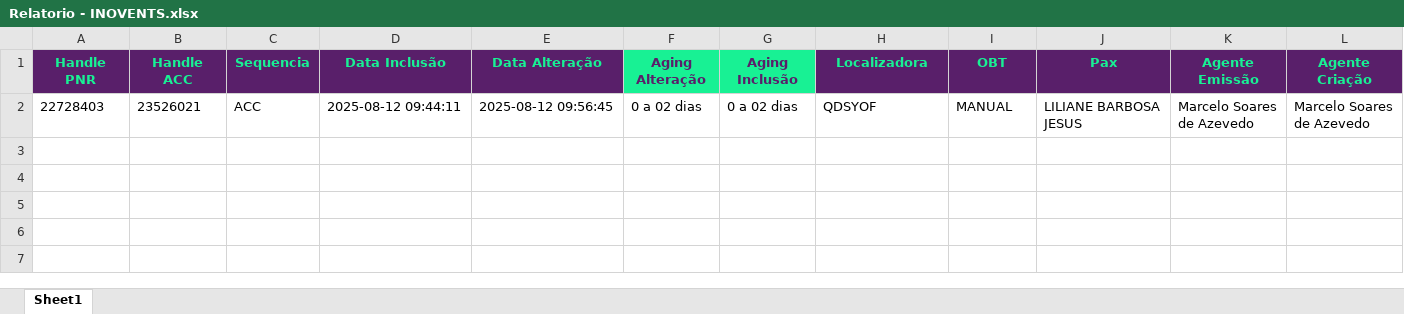
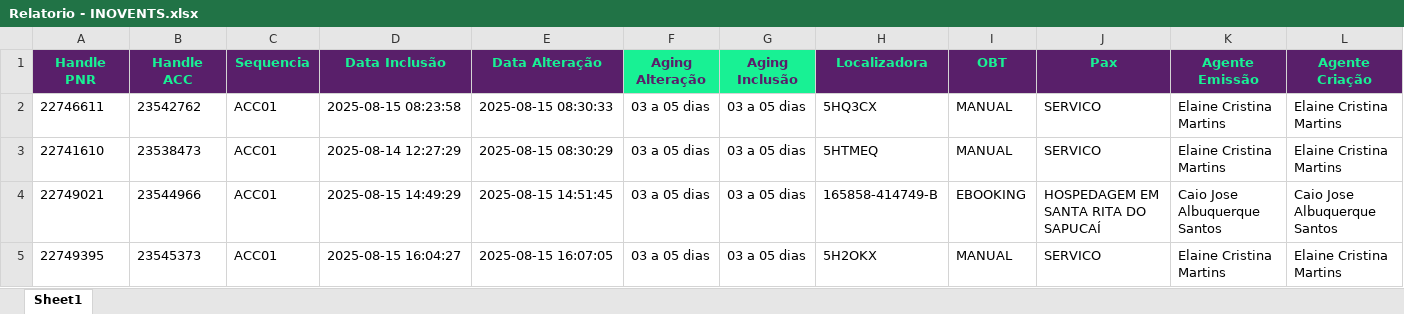
Before and after one commit to igorfreits/projects-analysis-python, an Excel workbook: Integration-Quality/EMPRESAS/Relatorio - INOVENTS.xlsx, sheet Sheet1, drawn as a sheet; only a part is shown; values as stored, in another font and other column widths than the file's, no borders; removed rows and columns are numbered as before the commit, all else as after; rows hold the shown columns only; the diff names each change by its address in the sheet, - before the commit and + after, or states it on an @@ line.

```diff
--- a/Integration-Quality/EMPRESAS/Relatorio - INOVENTS.xlsx (sheet Sheet1)
+++ b/Integration-Quality/EMPRESAS/Relatorio - INOVENTS.xlsx (sheet Sheet1)
-row 2: 22728403 | 23526021 | ACC | 2025-08-12 09:44:11 | 2025-08-12 09:56:45 | 0 a 02 dias | 0 a 02 dias | QDSYOF | MANUAL | LILIANE BARBOSA JESUS | Marcelo Soares de Azevedo | Marcelo Soares de Azevedo
+row 2: 22746611 | 23542762 | ACC01 | 2025-08-15 08:23:58 | 2025-08-15 08:30:33 | 03 a 05 dias | 03 a 05 dias | 5HQ3CX | MANUAL | SERVICO | Elaine Cristina Martins | Elaine Cristina Martins
+row 3: 22741610 | 23538473 | ACC01 | 2025-08-14 12:27:29 | 2025-08-15 08:30:29 | 03 a 05 dias | 03 a 05 dias | 5HTMEQ | MANUAL | SERVICO | Elaine Cristina Martins | Elaine Cristina Martins
+row 4: 22749021 | 23544966 | ACC01 | 2025-08-15 14:49:29 | 2025-08-15 14:51:45 | 03 a 05 dias | 03 a 05 dias | 165858-414749-B | EBOOKING | HOSPEDAGEM EM SANTA RITA DO SAPUCAÍ | Caio Jose Albuquerque Santos | Caio Jose Albuquerque Santos
+row 5: 22749395 | 23545373 | ACC01 | 2025-08-15 16:04:27 | 2025-08-15 16:07:05 | 03 a 05 dias | 03 a 05 dias | 5H2OKX | MANUAL | SERVICO | Elaine Cristina Martins | Elaine Cristina Martins
```
Also changed, not shown: Integration-Quality/Benner - Processado Erro 0.xlsx, Integration-Quality/EMPRESAS/Relatorio - GRUPO KONTIK.xlsx, 10 other files.
